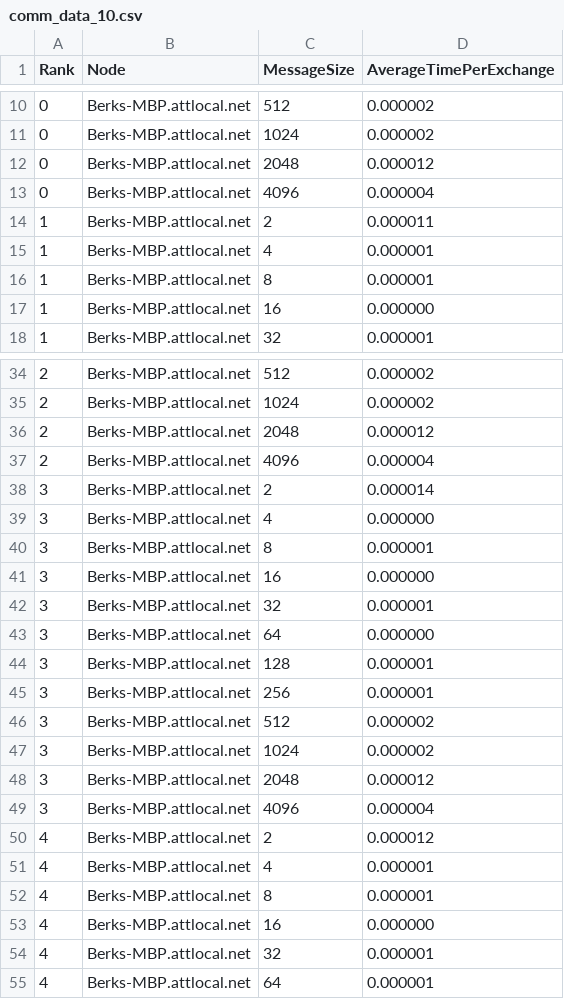
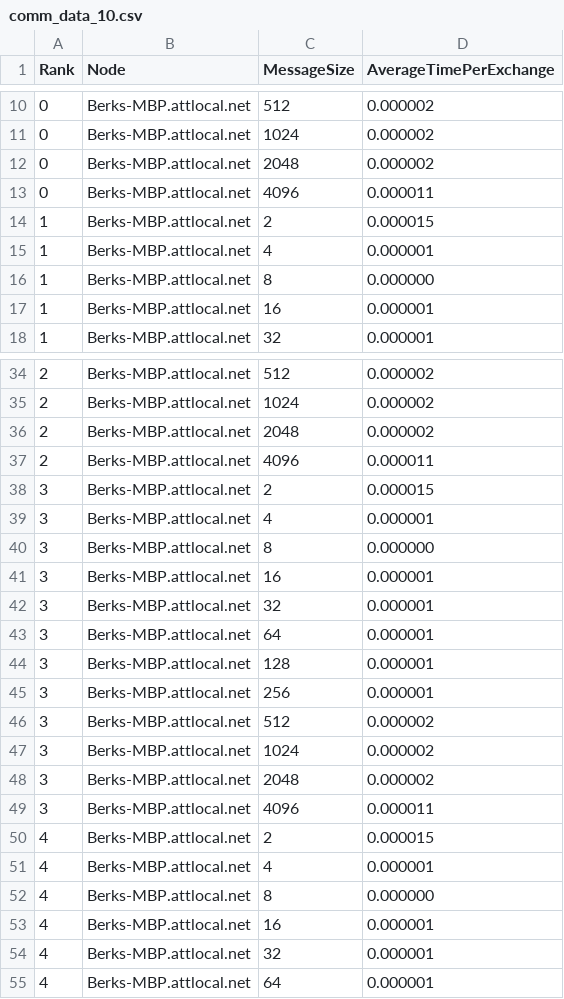
Before and after one commit to cmse822/project-3-mpi-p2p-team-8, a CSV file: comm_data_10.csv, drawn as a sheet; only a part is shown, gaps mark what is left out; the diff covers the shown part only.

```diff
--- a/comm_data_10.csv
+++ b/comm_data_10.csv
@@ -11,8 +11,8 @@ Rank,Node,MessageSize,AverageTimePerExchange
 0,Berks-MBP.attlocal.net,1024,0.000002
-0,Berks-MBP.attlocal.net,2048,0.000012
-0,Berks-MBP.attlocal.net,4096,0.000004
-1,Berks-MBP.attlocal.net,2,0.000011
+0,Berks-MBP.attlocal.net,2048,0.000002
+0,Berks-MBP.attlocal.net,4096,0.000011
+1,Berks-MBP.attlocal.net,2,0.000015
 1,Berks-MBP.attlocal.net,4,0.000001
-1,Berks-MBP.attlocal.net,8,0.000001
-1,Berks-MBP.attlocal.net,16,0.000000
+1,Berks-MBP.attlocal.net,8,0.000000
+1,Berks-MBP.attlocal.net,16,0.000001
 1,Berks-MBP.attlocal.net,32,0.000001
@@ -35,10 +35,10 @@ Rank,Node,MessageSize,AverageTimePerExchange
 2,Berks-MBP.attlocal.net,1024,0.000002
-2,Berks-MBP.attlocal.net,2048,0.000012
-2,Berks-MBP.attlocal.net,4096,0.000004
-3,Berks-MBP.attlocal.net,2,0.000014
-3,Berks-MBP.attlocal.net,4,0.000000
-3,Berks-MBP.attlocal.net,8,0.000001
-3,Berks-MBP.attlocal.net,16,0.000000
+2,Berks-MBP.attlocal.net,2048,0.000002
+2,Berks-MBP.attlocal.net,4096,0.000011
+3,Berks-MBP.attlocal.net,2,0.000015
+3,Berks-MBP.attlocal.net,4,0.000001
+3,Berks-MBP.attlocal.net,8,0.000000
+3,Berks-MBP.attlocal.net,16,0.000001
 3,Berks-MBP.attlocal.net,32,0.000001
-3,Berks-MBP.attlocal.net,64,0.000000
+3,Berks-MBP.attlocal.net,64,0.000001
 3,Berks-MBP.attlocal.net,128,0.000001
@@ -47,8 +47,8 @@ Rank,Node,MessageSize,AverageTimePerExchange
 3,Berks-MBP.attlocal.net,1024,0.000002
-3,Berks-MBP.attlocal.net,2048,0.000012
-3,Berks-MBP.attlocal.net,4096,0.000004
-4,Berks-MBP.attlocal.net,2,0.000012
+3,Berks-MBP.attlocal.net,2048,0.000002
+3,Berks-MBP.attlocal.net,4096,0.000011
+4,Berks-MBP.attlocal.net,2,0.000015
 4,Berks-MBP.attlocal.net,4,0.000001
-4,Berks-MBP.attlocal.net,8,0.000001
-4,Berks-MBP.attlocal.net,16,0.000000
+4,Berks-MBP.attlocal.net,8,0.000000
+4,Berks-MBP.attlocal.net,16,0.000001
 4,Berks-MBP.attlocal.net,32,0.000001
```
Also changed, not shown: 36 edited cells elsewhere in this file, 3 other files.
